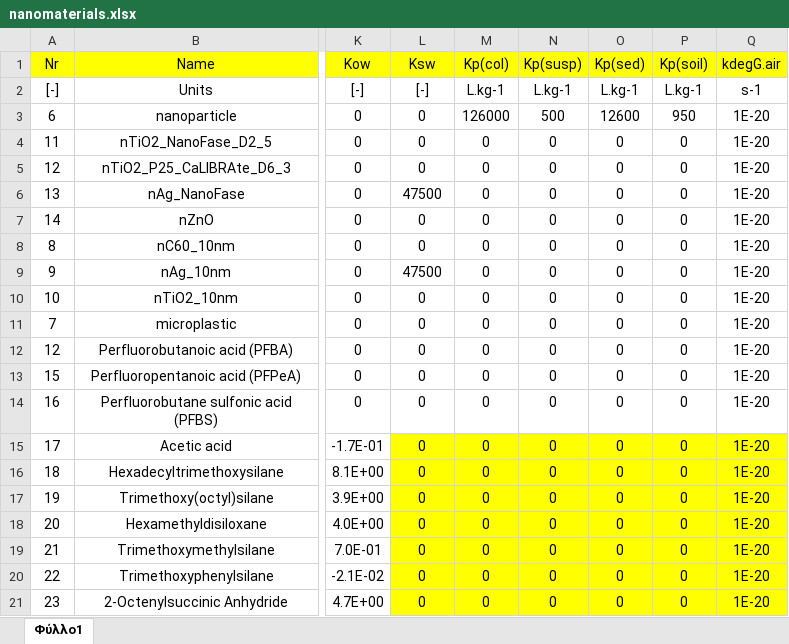
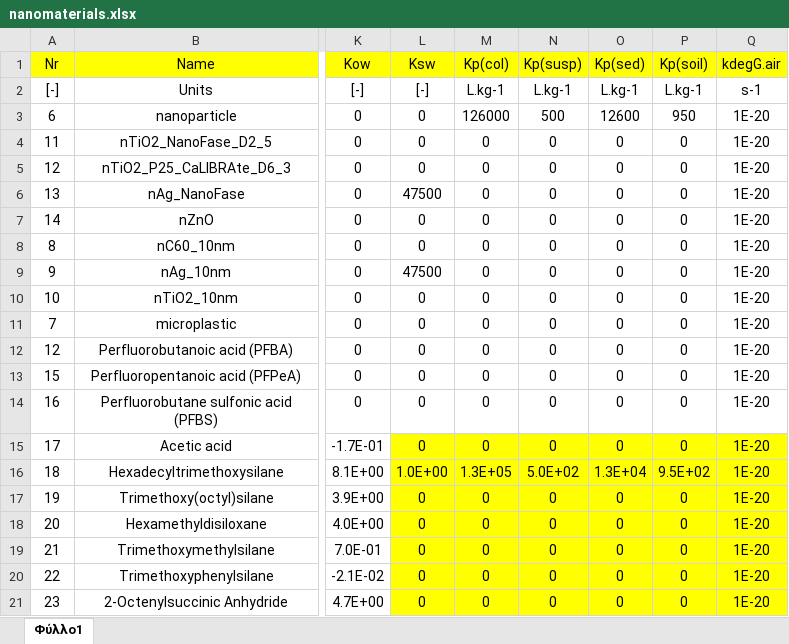
Before and after one commit to NovaMechanicsOpenSource/SimpleBox4PFAS, an Excel workbook: SimpleBox4PFAS/src/main/webapp/resources/templates/nanomaterials.xlsx, sheet Φύλλο1, drawn as a sheet; only a part is shown, gaps mark what is left out; values as stored, in another font and other column widths than the file's, no borders; conditional formats not drawn; the diff names each change by its address in the sheet, - before the commit and + after, or states it on an @@ line.

```diff
--- a/SimpleBox4PFAS/src/main/webapp/resources/templates/nanomaterials.xlsx (sheet Φύλλο1)
+++ b/SimpleBox4PFAS/src/main/webapp/resources/templates/nanomaterials.xlsx (sheet Φύλλο1)
-L16 (Ksw): 0
+L16 (Ksw): 1.0E+00
-M16 (Kp(col)): 0
+M16 (Kp(col)): 1.3E+05
-N16 (Kp(susp)): 0
+N16 (Kp(susp)): 5.0E+02
-O16 (Kp(sed)): 0
+O16 (Kp(sed)): 1.3E+04
-P16 (Kp(soil)): 0
+P16 (Kp(soil)): 9.5E+02
```
Also changed, not shown: 2 other files.
